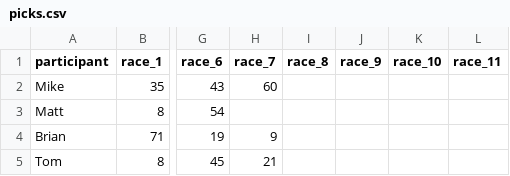
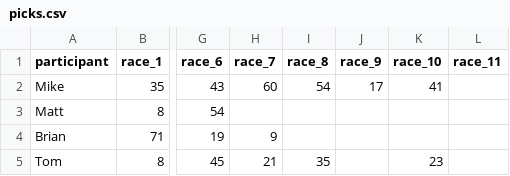
Before and after one commit to barter7/nascar-36for36, a CSV file: data/picks.csv, drawn as a sheet; only a part is shown, gaps mark what is left out; the diff names each change by its address in the sheet, - before the commit and + after, or states it on an @@ line.

```diff
--- a/data/picks.csv
+++ b/data/picks.csv
-I2 (race_8): (empty)
+I2 (race_8): 54
-J2 (race_9): (empty)
+J2 (race_9): 17
-K2 (race_10): (empty)
+K2 (race_10): 41
-I5 (race_8): (empty)
+I5 (race_8): 35
-K5 (race_10): (empty)
+K5 (race_10): 23
```
